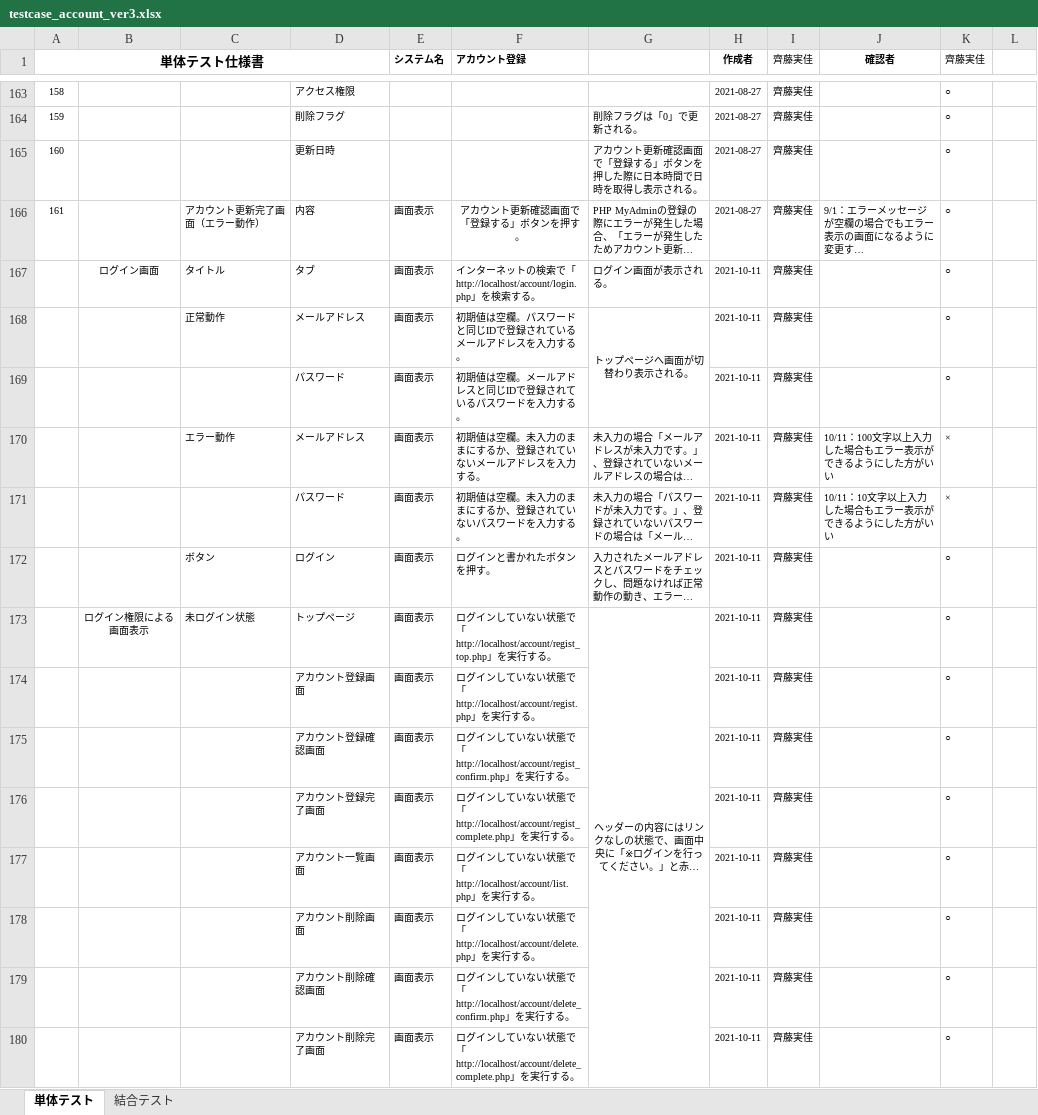
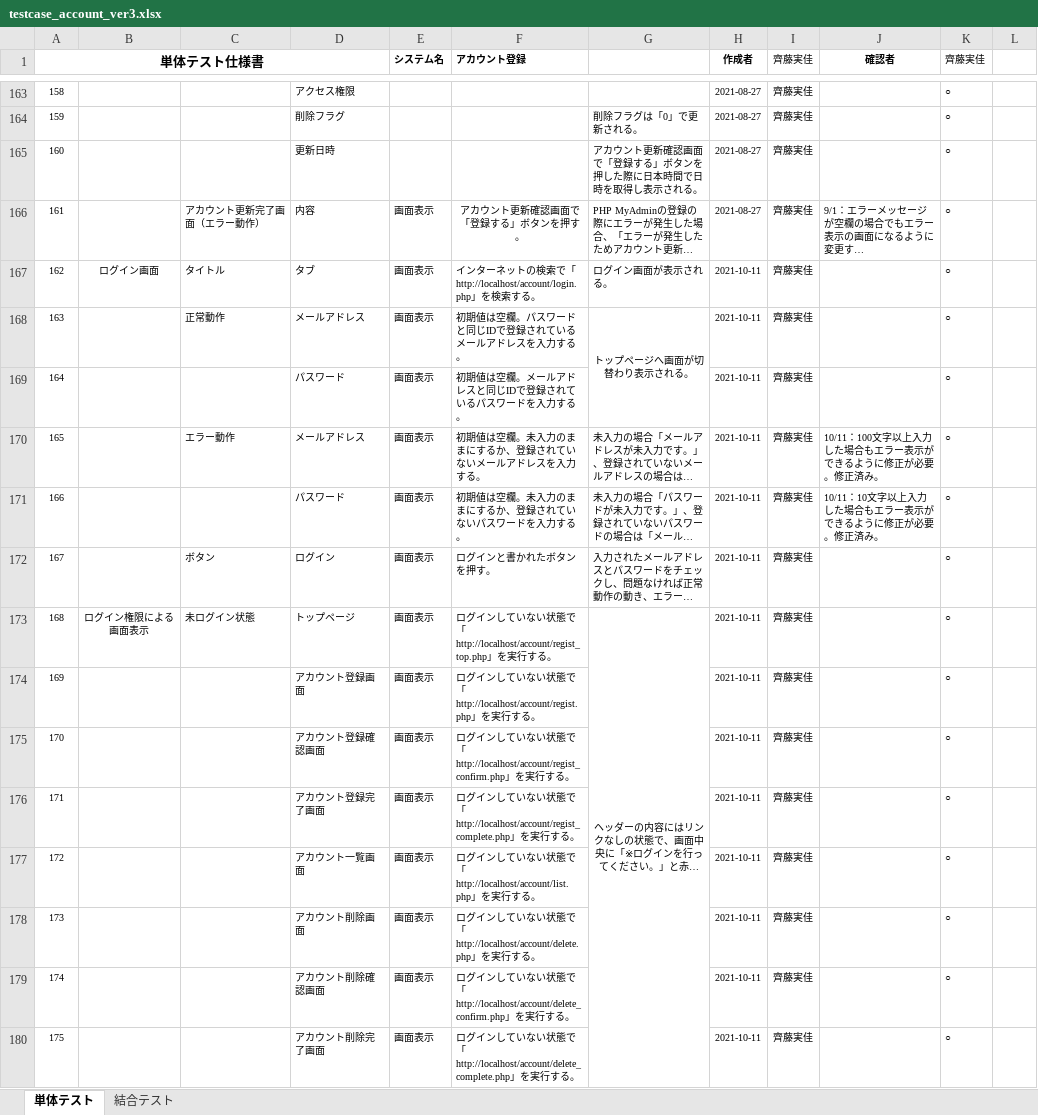
Before and after one commit to test-saitomini/7-Programming-exercises, an Excel workbook: testcase_account_ver3.xlsx, sheet 単体テスト, drawn as a sheet; only a part is shown, gaps mark what is left out; long unchanged cells end in …; values as stored, in another font and other column widths than the file's, no borders; the diff covers the shown part only; the diff names each change by its address in the sheet, - before the commit and + after, or states it on an @@ line.

```diff
--- a/testcase_account_ver3.xlsx (sheet 単体テスト)
+++ b/testcase_account_ver3.xlsx (sheet 単体テスト)
-A167 (単体テスト仕様書): (empty)
+A167 (単体テスト仕様書): 162
-A168 (単体テスト仕様書): (empty)
+A168 (単体テスト仕様書): 163
-A169 (単体テスト仕様書): (empty)
+A169 (単体テスト仕様書): 164
-A170 (単体テスト仕様書): (empty)
+A170 (単体テスト仕様書): 165
-J170 (確認者): 10/11：100文字以上入力した場合もエラー表示ができるようにした方がいい
+J170 (確認者): 10/11：100文字以上入力した場合もエラー表示ができるように修正が必要。修正済み。
-K170:K171 (齊藤実佳): ×
+K170:K171 (齊藤実佳): ○
-A171 (単体テスト仕様書): (empty)
+A171 (単体テスト仕様書): 166
-J171 (確認者): 10/11：10文字以上入力した場合もエラー表示ができるようにした方がいい
+J171 (確認者): 10/11：10文字以上入力した場合もエラー表示ができるように修正が必要。修正済み。
-A172 (単体テスト仕様書): (empty)
+A172 (単体テスト仕様書): 167
-A173 (単体テスト仕様書): (empty)
+A173 (単体テスト仕様書): 168
-A174 (単体テスト仕様書): (empty)
+A174 (単体テスト仕様書): 169
-A175 (単体テスト仕様書): (empty)
+A175 (単体テスト仕様書): 170
-A176 (単体テスト仕様書): (empty)
+A176 (単体テスト仕様書): 171
-A177 (単体テスト仕様書): (empty)
+A177 (単体テスト仕様書): 172
-A178 (単体テスト仕様書): (empty)
+A178 (単体テスト仕様書): 173
-A179 (単体テスト仕様書): (empty)
+A179 (単体テスト仕様書): 174
-A180 (単体テスト仕様書): (empty)
+A180 (単体テスト仕様書): 175
```
Also changed, not shown: 41 edited cells elsewhere in this sheet, sheet 結合テスト.
